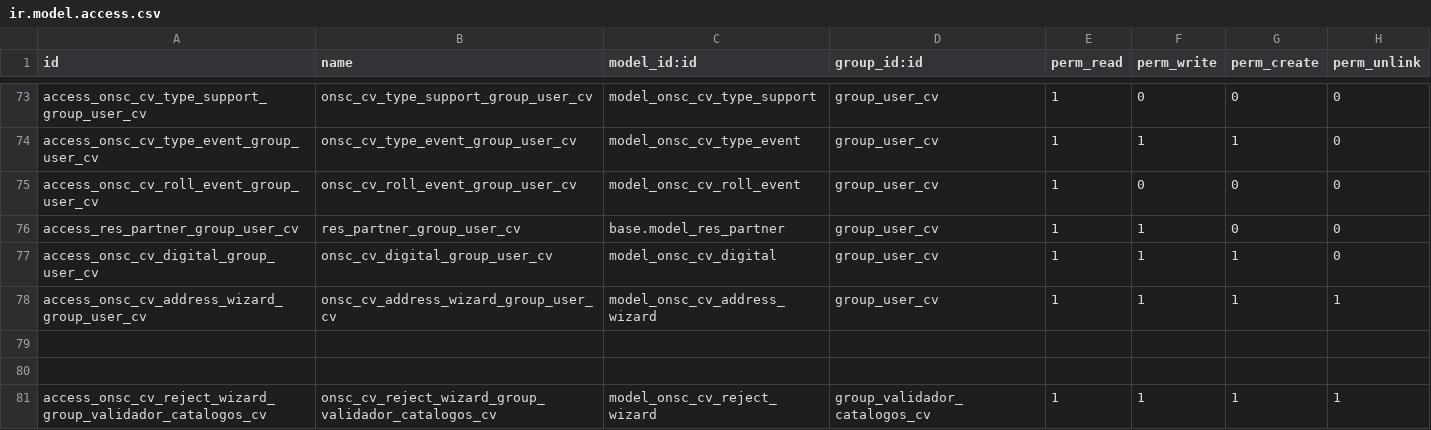
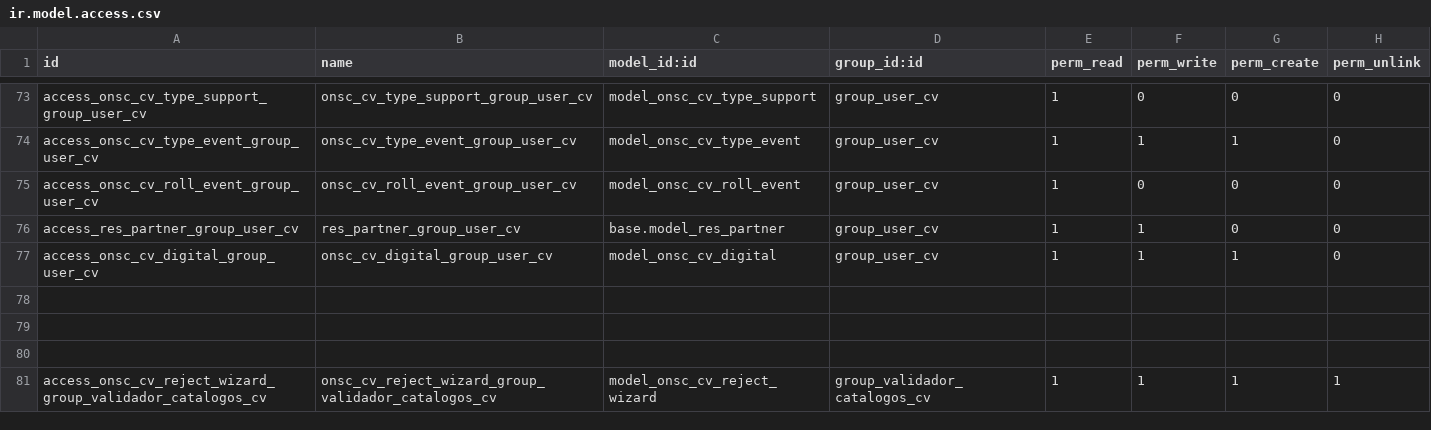
Before and after one commit to AtelUruguay/ONSC, a CSV file: onsc_cv_digital/security/ir.model.access.csv, drawn as a sheet; only a part is shown, gaps mark what is left out; the diff names each change by its address in the sheet, - before the commit and + after, or states it on an @@ line.

Commit message:
[ADD]onsc_cv_digital Pestaña Domicilio. Cambios para eliminar el wizard de Agregar /modificar domicilio
ps07:9938

```diff
--- a/onsc_cv_digital/security/ir.model.access.csv
+++ b/onsc_cv_digital/security/ir.model.access.csv
-row 78: access_onsc_cv_address_wizard_group_user_cv | onsc_cv_address_wizard_group_user_cv | model_onsc_cv_address_wizard | group_user_cv | 1 | 1 | 1 | 1
+row 78: (empty)
```
Also changed, not shown: 8 other files.
